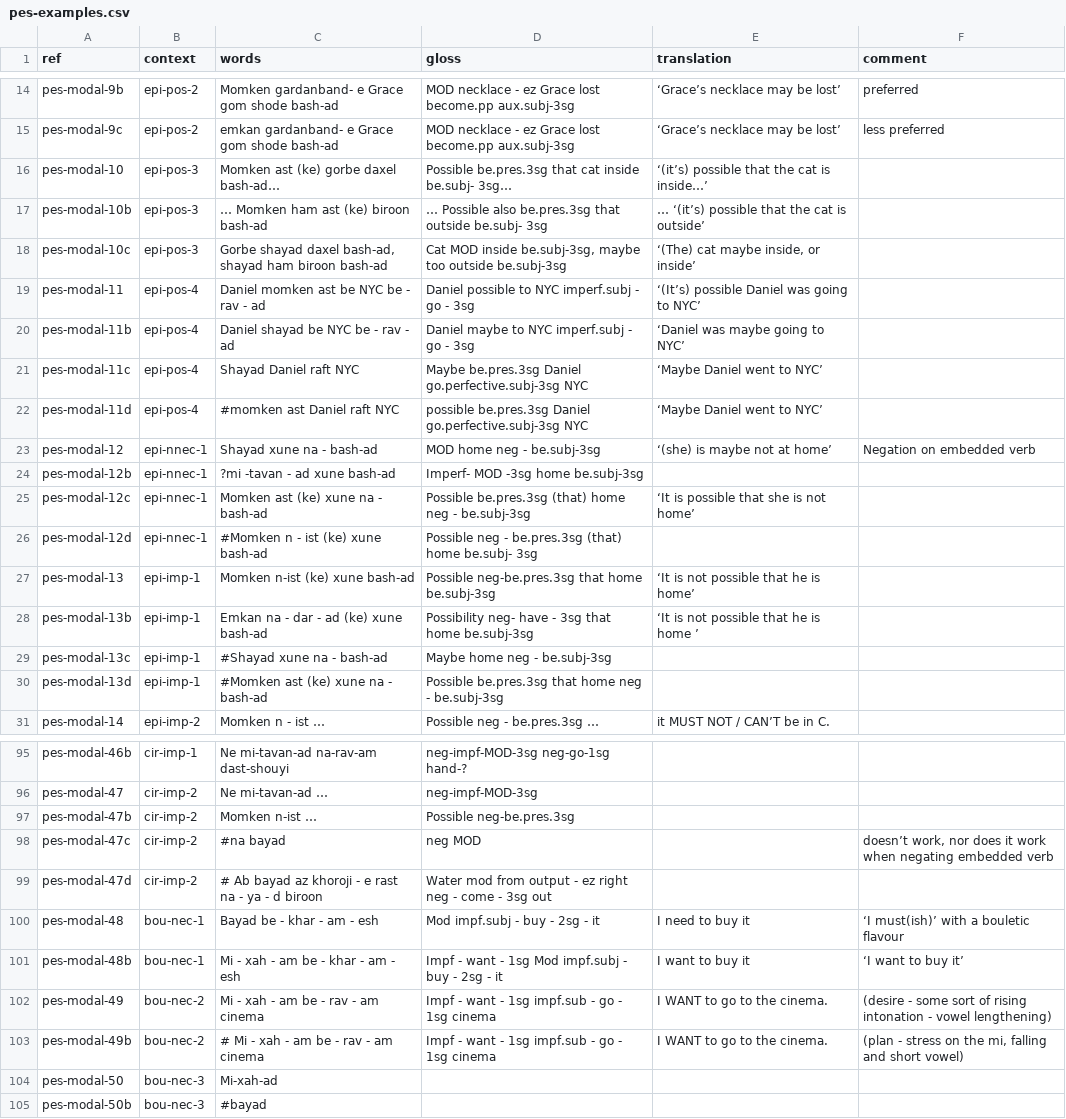
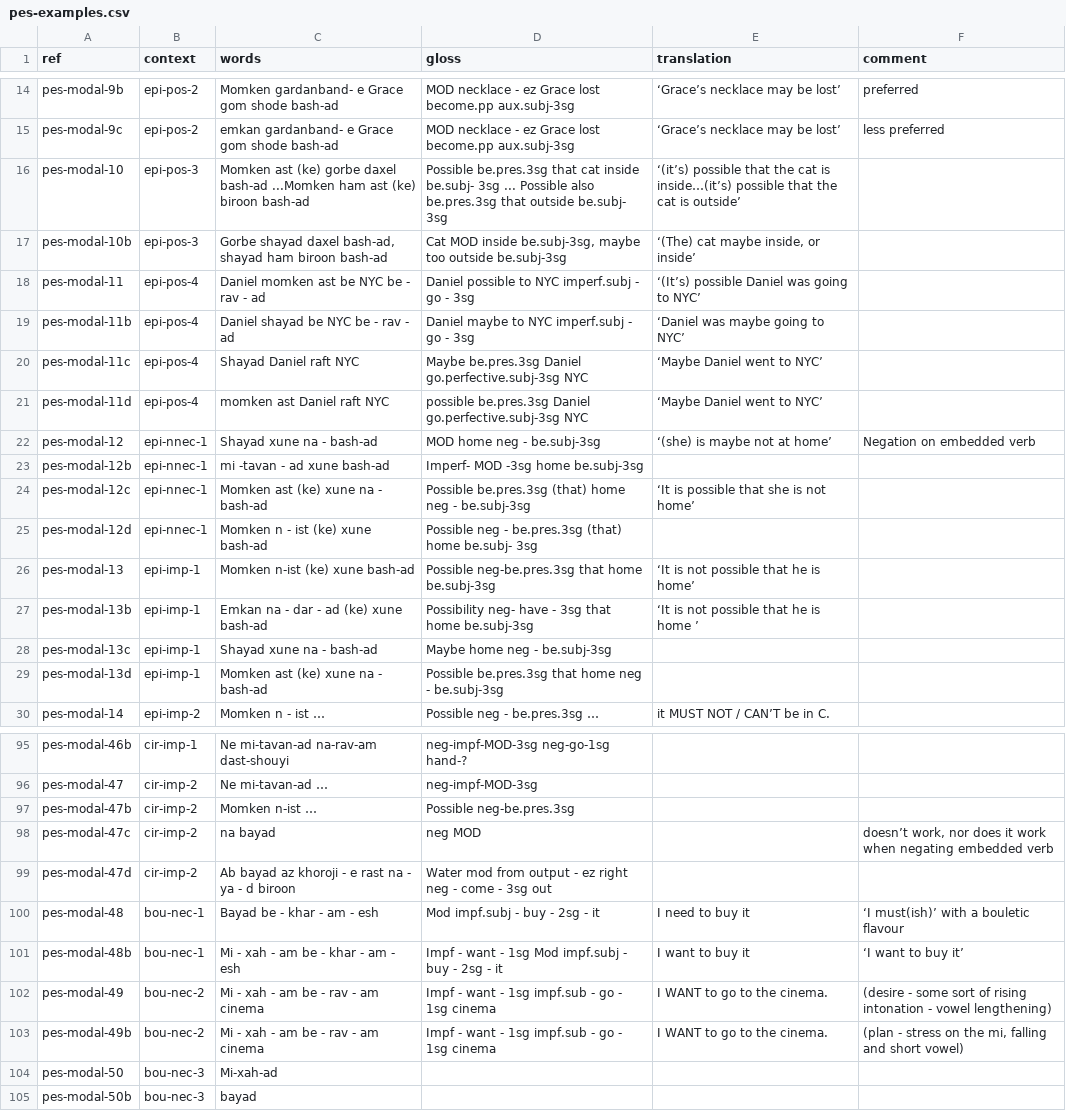
Before and after one commit to EdinburghMeaningSciences/modals_database, a CSV file: language-data/farsi/pes-examples.csv, drawn as a sheet; only a part is shown, gaps mark what is left out; removed rows and columns are numbered as before the commit, all else as after; the diff covers the shown part only; the diff names each change by its address in the sheet, - before the commit and + after, or states it on an @@ line.

```diff
--- a/language-data/farsi/pes-examples.csv
+++ b/language-data/farsi/pes-examples.csv
-C16 (words): …gorbe daxel bash-ad…
+C16 (words): …gorbe daxel bash-ad ...Momken ham ast (ke) biroon bash-ad
-D16 (gloss): …inside be.subj- 3sg…
+D16 (gloss): …inside be.subj- 3sg ... Possible also be.pres.3sg that outside be.subj- 3sg
-E16 (translation): …cat is inside…’
+E16 (translation): …cat is inside…(it’s) possible that the cat is outside’
-C17 (words): … Momken ham ast (ke) biroon bash-ad
+C17 (words): Gorbe shayad daxel bash-ad, shayad ham biroon bash-ad
-D17 (gloss): … Possible also be.pres.3sg that outside be.subj- 3sg
+D17 (gloss): Cat MOD inside be.subj-3sg, maybe too outside be.subj-3sg
-E17 (translation): … ‘(it’s) possible that the cat is outside’
+E17 (translation): ‘(The) cat maybe inside, or inside’
-row 18: pes-modal-10c | epi-pos-3 | Gorbe shayad daxel bash-ad, shayad ham biroon bash-ad | Cat MOD inside be.subj-3sg, maybe too outside be.subj-3sg | ‘(The) cat maybe inside, or inside’
-C21 (words): #momken ast Daniel raft NYC
+C21 (words): momken ast Daniel raft NYC
-C23 (words): ?mi -tavan - ad xune bash-ad
+C23 (words): mi -tavan - ad xune bash-ad
-C25 (words): #Momken n - ist (ke) xune bash-ad
+C25 (words): Momken n - ist (ke) xune bash-ad
-C28 (words): #Shayad xune na - bash-ad
+C28 (words): Shayad xune na - bash-ad
-C29 (words): #Momken ast (ke) xune na - bash-ad
+C29 (words): Momken ast (ke) xune na - bash-ad
-C98 (words): #na bayad
+C98 (words): na bayad
-C99 (words): # Ab bayad…
+C99 (words): Ab bayad…
-C103 (words): # Mi - xah - am be - rav - am cinema
+C103 (words): Mi - xah - am be - rav - am cinema
-C105 (words): #bayad
+C105 (words): bayad
```
Also changed, not shown: 1 added row and 11 edited cells elsewhere in this file, language-data/farsi/pes-evidence.csv, 1 other file.
